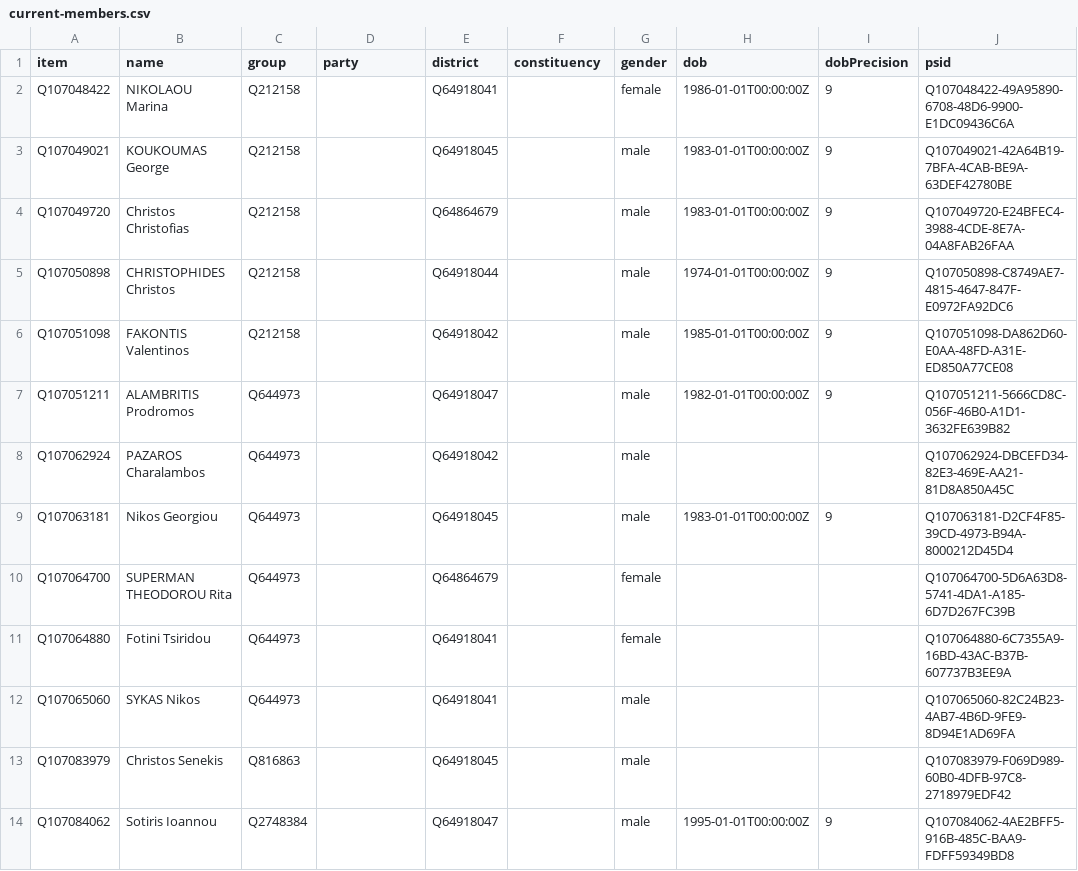
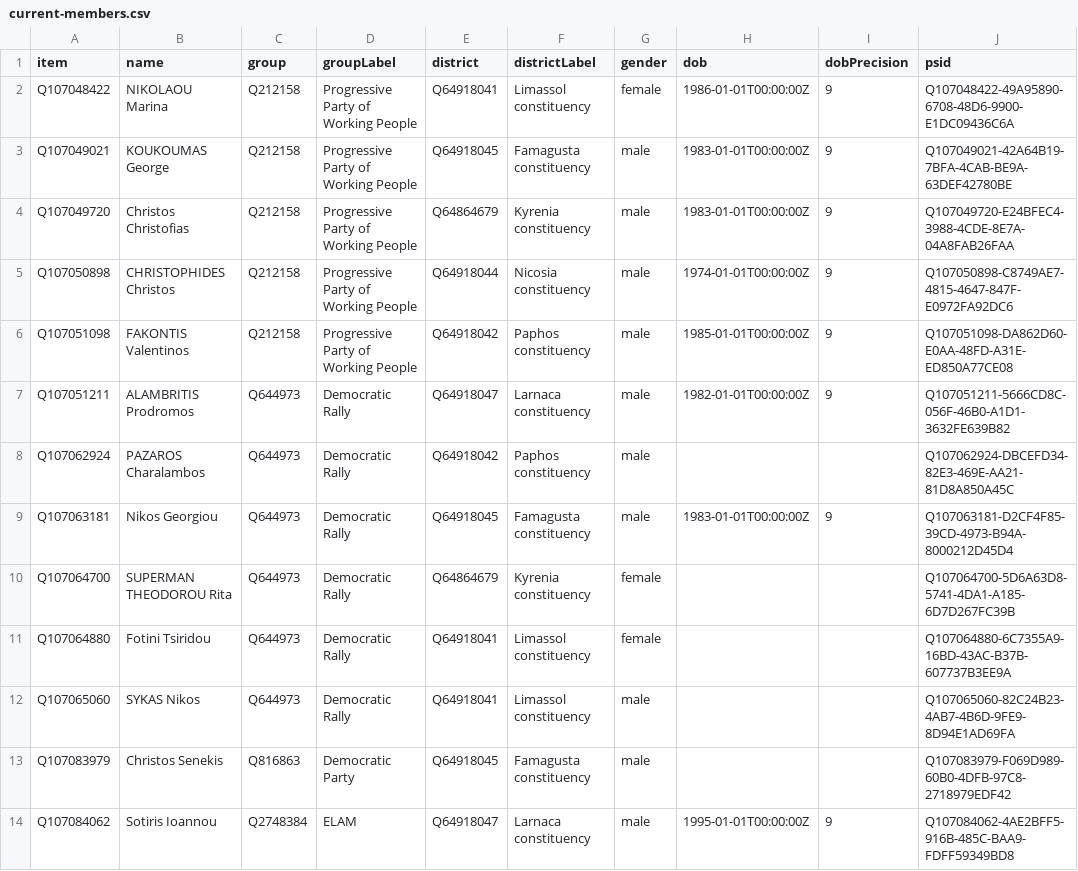
Before and after one commit to every-politician-scrapers/cyprus-representatives, a CSV file: wikidata/results/current-members.csv, drawn as a sheet; only a part is shown; the diff covers the shown part only.

Commit message:
add Party/District labels

```diff
--- a/wikidata/results/current-members.csv
+++ b/wikidata/results/current-members.csv
@@ -1,14 +1,14 @@
-item,name,group,party,district,constituency,gender,dob,dobPrecision,psid
-Q107048422,NIKOLAOU Marina,Q212158,,Q64918041,,female,1986-01-01T00:00:00Z,9,Q107048422-49A95890-6708-48D6-9900-E1DC09436C6A
-Q107049021,KOUKOUMAS George,Q212158,,Q64918045,,male,1983-01-01T00:00:00Z,9,Q107049021-42A64B19-7BFA-4CAB-BE9A-63DEF42780BE
-Q107049720,Christos Christofias,Q212158,,Q64864679,,male,1983-01-01T00:00:00Z,9,Q107049720-E24BFEC4-3988-4CDE-8E7A-04A8FAB26FAA
-Q107050898,CHRISTOPHIDES Christos,Q212158,,Q64918044,,male,1974-01-01T00:00:00Z,9,Q107050898-C8749AE7-4815-4647-847F-E0972FA92DC6
-Q107051098,FAKONTIS Valentinos,Q212158,,Q64918042,,male,1985-01-01T00:00:00Z,9,Q107051098-DA862D60-E0AA-48FD-A31E-ED850A77CE08
-Q107051211,ALAMBRITIS Prodromos,Q644973,,Q64918047,,male,1982-01-01T00:00:00Z,9,Q107051211-5666CD8C-056F-46B0-A1D1-3632FE639B82
-Q107062924,PAZAROS Charalambos,Q644973,,Q64918042,,male,,,Q107062924-DBCEFD34-82E3-469E-AA21-81D8A850A45C
-Q107063181,Nikos Georgiou,Q644973,,Q64918045,,male,1983-01-01T00:00:00Z,9,Q107063181-D2CF4F85-39CD-4973-B94A-8000212D45D4
-Q107064700,SUPERMAN THEODOROU Rita,Q644973,,Q64864679,,female,,,Q107064700-5D6A63D8-5741-4DA1-A185-6D7D267FC39B
-Q107064880,Fotini Tsiridou,Q644973,,Q64918041,,female,,,Q107064880-6C7355A9-16BD-43AC-B37B-607737B3EE9A
-Q107065060,SYKAS Nikos,Q644973,,Q64918041,,male,,,Q107065060-82C24B23-4AB7-4B6D-9FE9-8D94E1AD69FA
-Q107083979,Christos Senekis,Q816863,,Q64918045,,male,,,Q107083979-F069D989-60B0-4DFB-97C8-2718979EDF42
-Q107084062,Sotiris Ioannou,Q2748384,,Q64918047,,male,1995-01-01T00:00:00Z,9,Q107084062-4AE2BFF5-916B-485C-BAA9-FDFF59349BD8
+item,name,group,groupLabel,district,districtLabel,gender,dob,dobPrecision,psid
+Q107048422,NIKOLAOU Marina,Q212158,Progressive Party of Working People,Q64918041,Limassol constituency,female,1986-01-01T00:00:00Z,9,Q107048422-49A95890-6708-48D6-9900-E1DC09436C6A
+Q107049021,KOUKOUMAS George,Q212158,Progressive Party of Working People,Q64918045,Famagusta constituency,male,1983-01-01T00:00:00Z,9,Q107049021-42A64B19-7BFA-4CAB-BE9A-63DEF42780BE
+Q107049720,Christos Christofias,Q212158,Progressive Party of Working People,Q64864679,Kyrenia constituency,male,1983-01-01T00:00:00Z,9,Q107049720-E24BFEC4-3988-4CDE-8E7A-04A8FAB26FAA
+Q107050898,CHRISTOPHIDES Christos,Q212158,Progressive Party of Working People,Q64918044,Nicosia constituency,male,1974-01-01T00:00:00Z,9,Q107050898-C8749AE7-4815-4647-847F-E0972FA92DC6
+Q107051098,FAKONTIS Valentinos,Q212158,Progressive Party of Working People,Q64918042,Paphos constituency,male,1985-01-01T00:00:00Z,9,Q107051098-DA862D60-E0AA-48FD-A31E-ED850A77CE08
+Q107051211,ALAMBRITIS Prodromos,Q644973,Democratic Rally,Q64918047,Larnaca constituency,male,1982-01-01T00:00:00Z,9,Q107051211-5666CD8C-056F-46B0-A1D1-3632FE639B82
+Q107062924,PAZAROS Charalambos,Q644973,Democratic Rally,Q64918042,Paphos constituency,male,,,Q107062924-DBCEFD34-82E3-469E-AA21-81D8A850A45C
+Q107063181,Nikos Georgiou,Q644973,Democratic Rally,Q64918045,Famagusta constituency,male,1983-01-01T00:00:00Z,9,Q107063181-D2CF4F85-39CD-4973-B94A-8000212D45D4
+Q107064700,SUPERMAN THEODOROU Rita,Q644973,Democratic Rally,Q64864679,Kyrenia constituency,female,,,Q107064700-5D6A63D8-5741-4DA1-A185-6D7D267FC39B
+Q107064880,Fotini Tsiridou,Q644973,Democratic Rally,Q64918041,Limassol constituency,female,,,Q107064880-6C7355A9-16BD-43AC-B37B-607737B3EE9A
+Q107065060,SYKAS Nikos,Q644973,Democratic Rally,Q64918041,Limassol constituency,male,,,Q107065060-82C24B23-4AB7-4B6D-9FE9-8D94E1AD69FA
+Q107083979,Christos Senekis,Q816863,Democratic Party,Q64918045,Famagusta constituency,male,,,Q107083979-F069D989-60B0-4DFB-97C8-2718979EDF42
+Q107084062,Sotiris Ioannou,Q2748384,ELAM,Q64918047,Larnaca constituency,male,1995-01-01T00:00:00Z,9,Q107084062-4AE2BFF5-916B-485C-BAA9-FDFF59349BD8
```
Also changed, not shown: 86 edited cells elsewhere in this file, 1 other file.
